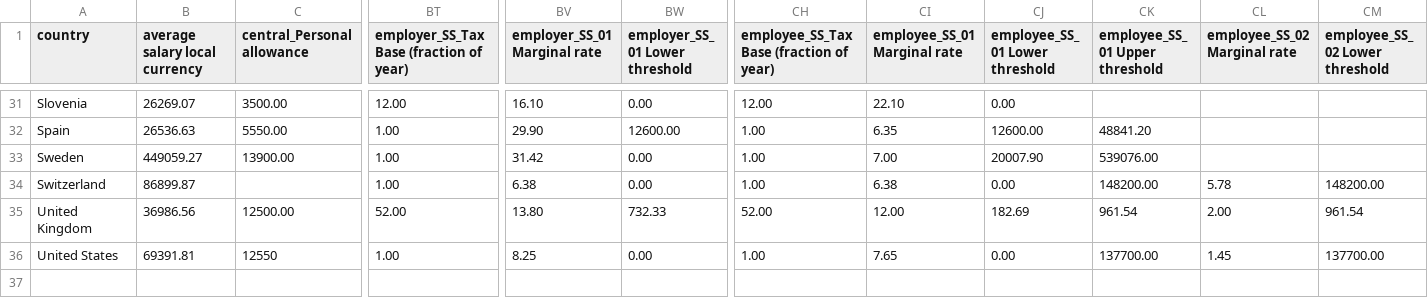
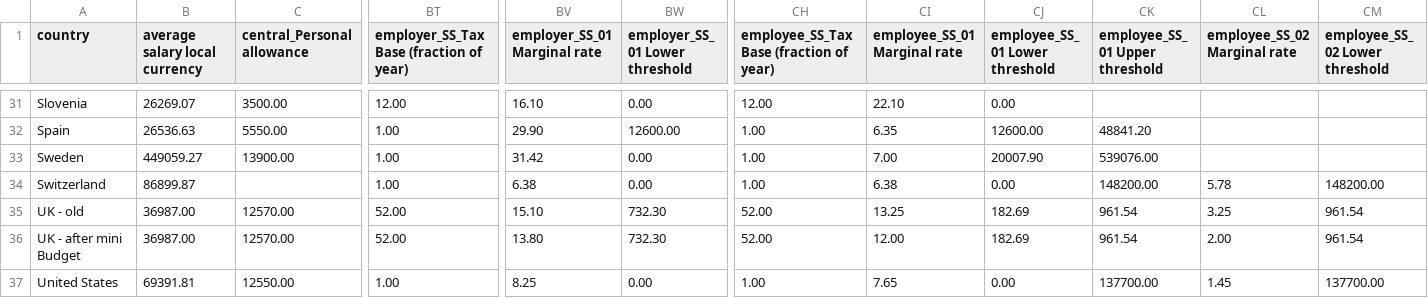
Before and after one commit to DanNeidle/Mini-budget---comparison-of-UK-tax-on-high-wages-with-OECD, a CSV file: personal-taxes_worldwide_data.csv, drawn as a sheet; only a part is shown, gaps mark what is left out; addresses are those after the commit; rows hold the shown columns only; the diff names each change by its address in the sheet, - before the commit and + after, or states it on an @@ line.

Commit message:
Add files via upload
includes mini budget before and after

```diff
--- a/personal-taxes_worldwide_data.csv
+++ b/personal-taxes_worldwide_data.csv
-A35 (country): United Kingdom
+A35 (country): UK - old
-B35 (average salary local currency): 36986.56
+B35 (average salary local currency): 36987.00
-C35 (central_Personal allowance): 12500.00
+C35 (central_Personal allowance): 12570.00
-BV35 (employer_SS_01 Marginal rate): 13.80
+BV35 (employer_SS_01 Marginal rate): 15.10
-BW35 (employer_SS_ 01 Lower threshold): 732.33
+BW35 (employer_SS_ 01 Lower threshold): 732.30
-CI35 (employee_SS_01 Marginal rate): 12.00
+CI35 (employee_SS_01 Marginal rate): 13.25
-CL35 (employee_SS_02 Marginal rate): 2.00
+CL35 (employee_SS_02 Marginal rate): 3.25
+row 36: UK - after mini Budget | 36987.00 | 12570.00 | 52.00 | 13.80 | 732.30 | 52.00 | 12.00 | 182.69 | 961.54 | 2.00 | 961.54
-C37 (central_Personal allowance): 12550
+C37 (central_Personal allowance): 12550.00
```
